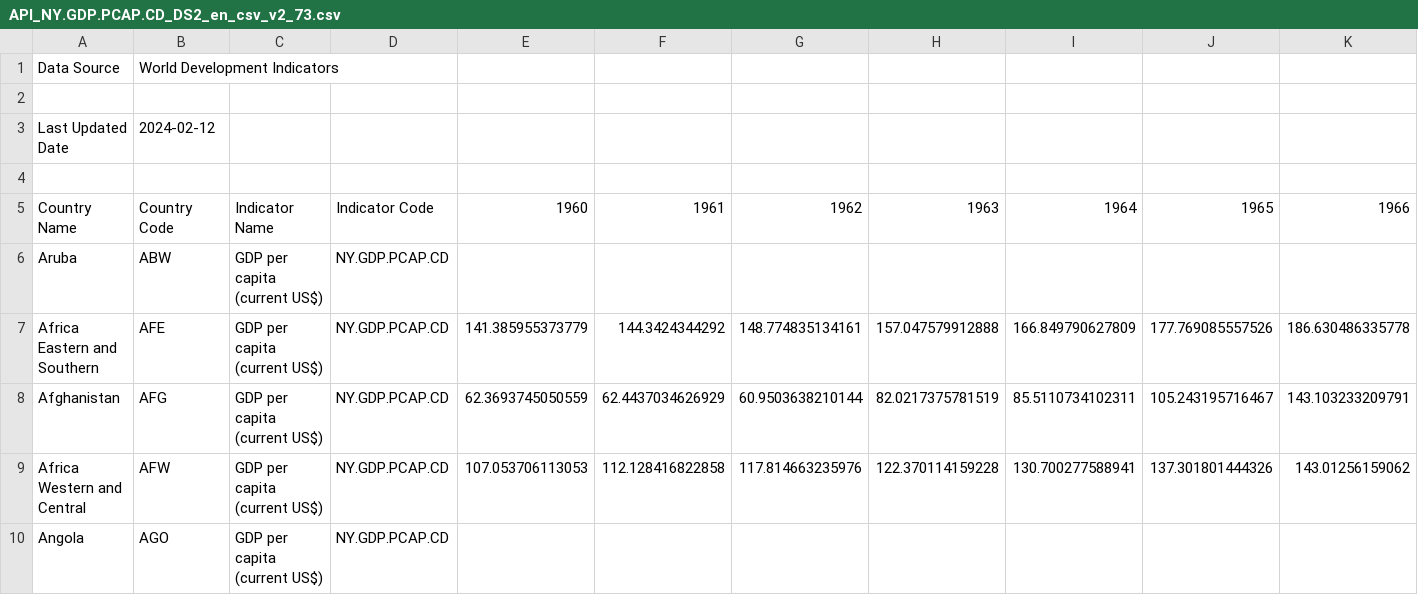
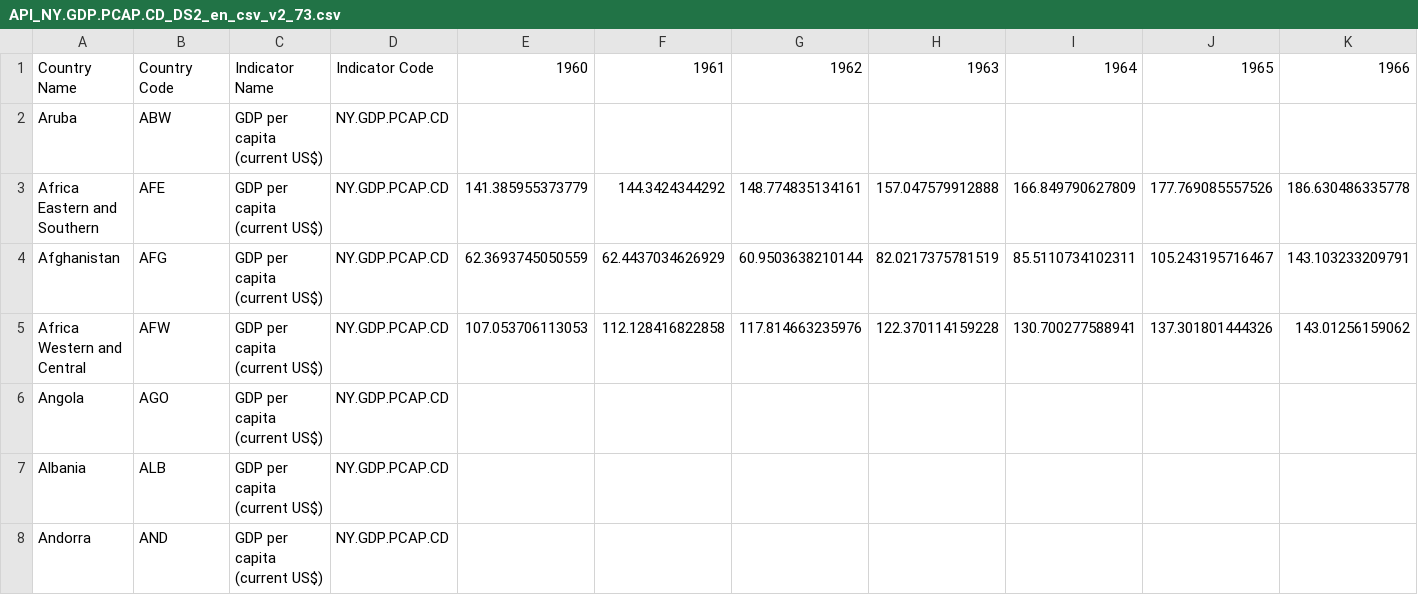
Before and after one commit to N34R20/Laboratorio_de_datos, a CSV file: TP01/TablasOriginales/API_NY.GDP.PCAP.CD_DS2_en_csv_v2_73.csv, drawn as a sheet; only a part is shown; the shorter side is filled out with more unchanged rows; rows hold the shown columns only; the diff names each change by its address in the sheet, - before the commit and + after, or states it on an @@ line.

Commit message:
notebook con las tablas

```diff
--- a/TP01/TablasOriginales/API_NY.GDP.PCAP.CD_DS2_en_csv_v2_73.csv
+++ b/TP01/TablasOriginales/API_NY.GDP.PCAP.CD_DS2_en_csv_v2_73.csv
-row 1: Data Source | World Development Indicators
-row 2: (empty)
-row 3: Last Updated Date | 2024-02-12
-row 4: (empty)
```
Also changed, not shown: TP01/TablasOriginales/lista-sedes-datos.csv, 2 other files.
